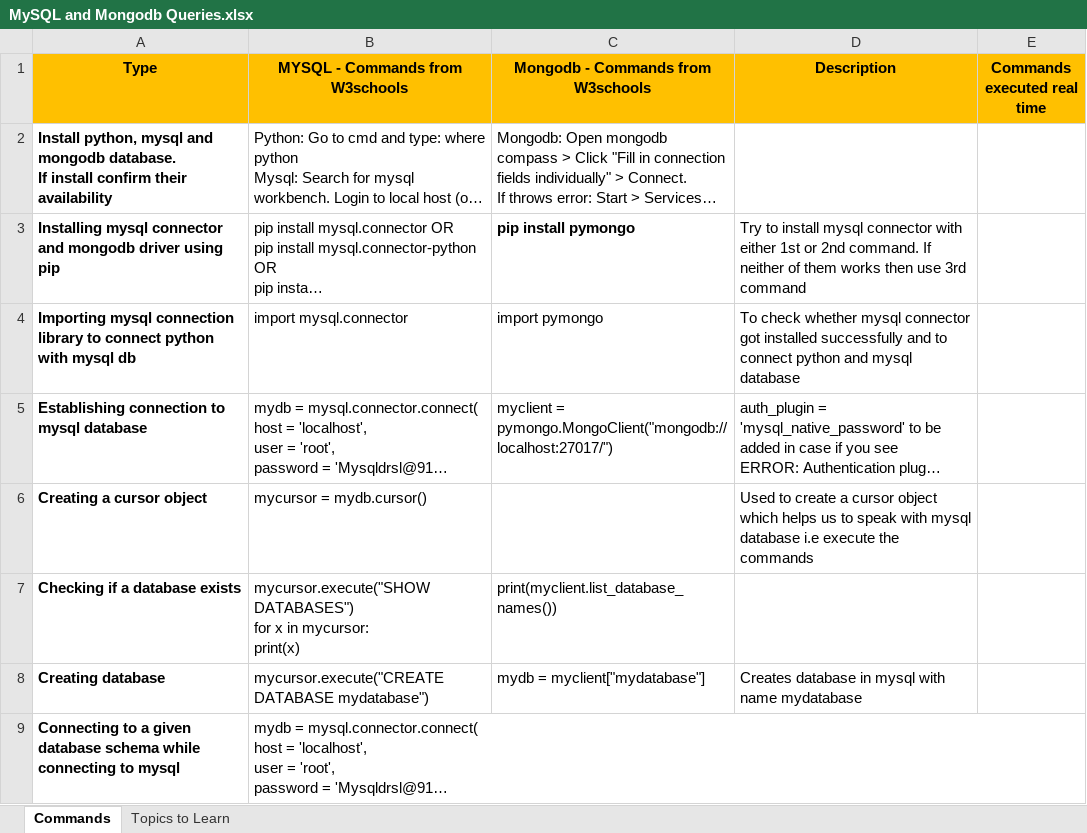
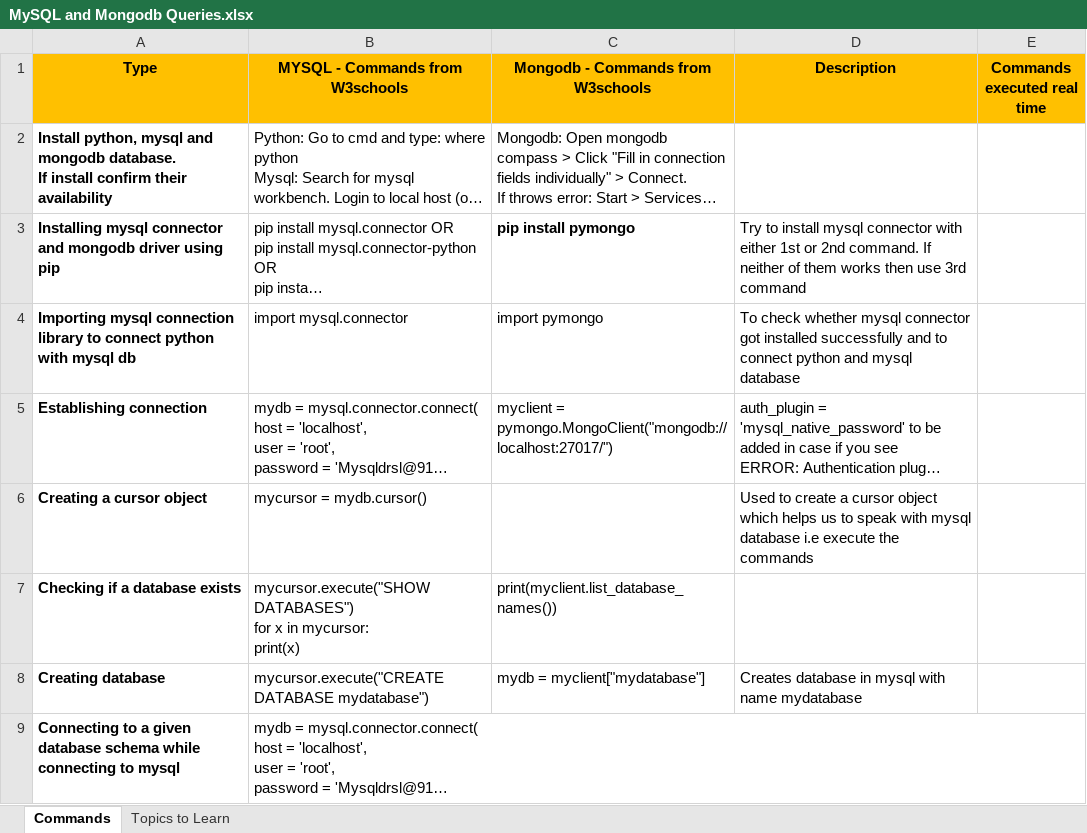
Before and after one commit to drsladit/MySQL-and-Mongodb-Learning, an Excel workbook: MySQL and Mongodb Queries.xlsx, sheet Commands, drawn as a sheet; only a part is shown; long unchanged cells end in …; values as stored, in another font and other column widths than the file's, no borders; the diff covers the shown part only; the diff names each change by its address in the sheet, - before the commit and + after, or states it on an @@ line.

Commit message:
Added practical creation of table collection in MYSQL and Mongodb with python

```diff
--- a/MySQL and Mongodb Queries.xlsx (sheet Commands)
+++ b/MySQL and Mongodb Queries.xlsx (sheet Commands)
-A5 (Type): Establishing connection to mysql database
+A5 (Type): Establishing connection
```
Also changed, not shown: 2 edited cells elsewhere in this sheet, 3 other files.
